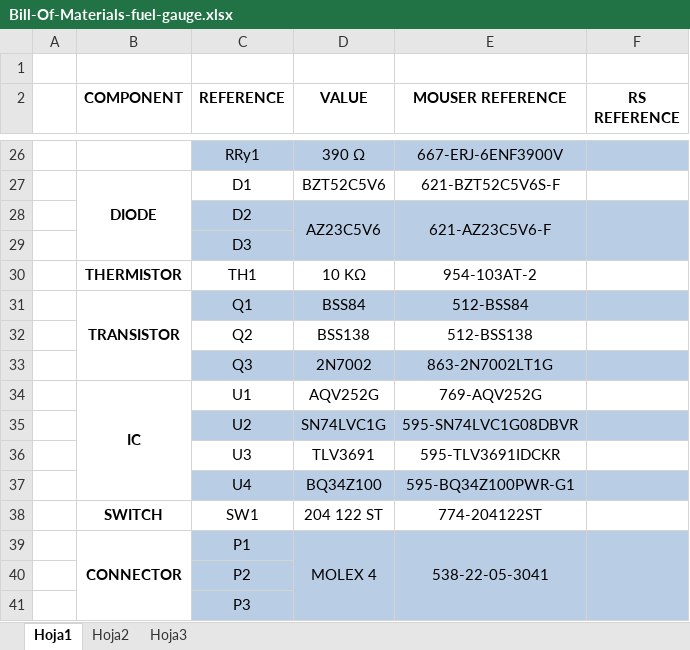
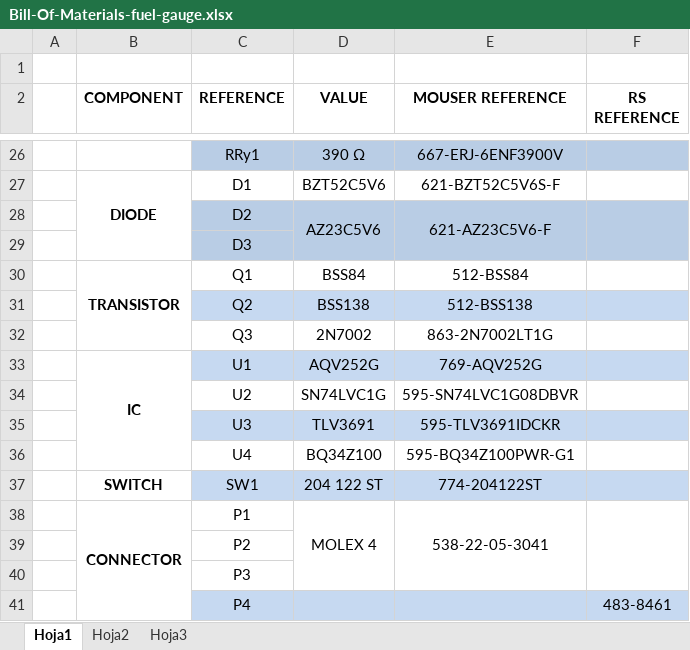
Before and after one commit to UviDTE-UviSpace/PCB-Designs, an Excel workbook: fuel-gauge/Bill-Of-Materials-fuel-gauge.xlsx, sheet Hoja1, drawn as a sheet; only a part is shown, gaps mark what is left out; values as stored, in another font and other column widths than the file's, no borders; removed rows and columns are numbered as before the commit, all else as after; the diff names each change by its address in the sheet, - before the commit and + after, or states it on an @@ line.

Commit message:
Change a component and redesign drills
The thermistor is sustituted by a connector in order to have no wirings
in the PCB. The thermistor has to be located near the battery.

Drills were redesign in orther to create a correct version to send to a
PCB manufacturer.

```diff
--- a/fuel-gauge/Bill-Of-Materials-fuel-gauge.xlsx (sheet Hoja1)
+++ b/fuel-gauge/Bill-Of-Materials-fuel-gauge.xlsx (sheet Hoja1)
-row 30:  | THERMISTOR | TH1 | 10 KΩ | 954-103AT-2
-C30:F30 fill: #B9CDE5
+C30:F30 fill: none
-C31:F31 fill: none
+C31:F31 fill: #C6D9F1
-C32:F32 fill: #B9CDE5
+C32:F32 fill: none
-C33:F33 fill: none
+C33:F33 fill: #C6D9F1
-C34:F34 fill: #B9CDE5
+C34:F34 fill: none
-C35:F35 fill: none
+C35:F35 fill: #C6D9F1
-C36:F36 fill: #B9CDE5
+C36:F36 fill: none
-C37:F37 fill: none
+C37:F37 fill: #C6D9F1
-C38:F40 fill: #B9CDE5
+C38:F40 fill: none
+row 41:  |  | P4 |  |  | 483-8461
```
Also changed, not shown: 10 other files.
